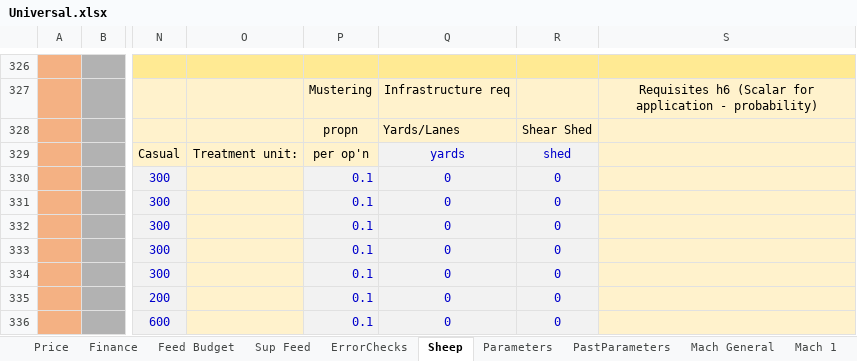
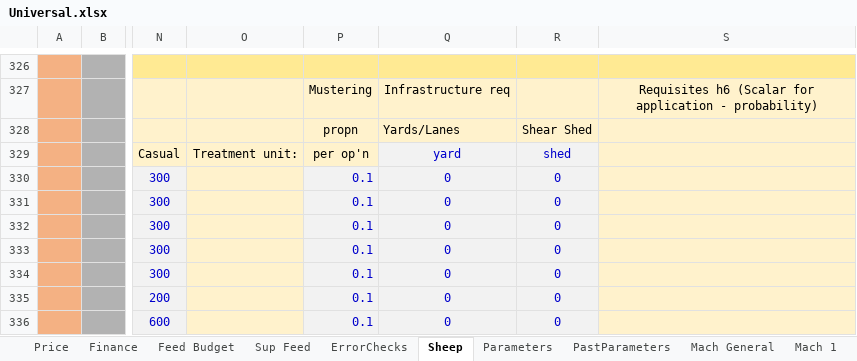
Before and after one commit to youngmr290/Australian-Farm-Optimisation-Model, an Excel workbook: Universal.xlsx, sheet Sheep, drawn as a sheet; only a part is shown, gaps mark what is left out; values as stored, in another font and other column widths than the file's, no borders; conditional formats not drawn; the diff names each change by its address in the sheet, - before the commit and + after, or states it on an @@ line.

Commit message:
change h1 idx

```diff
--- a/Universal.xlsx (sheet Sheep)
+++ b/Universal.xlsx (sheet Sheep)
-Q329: yards
+Q329: yard
```
